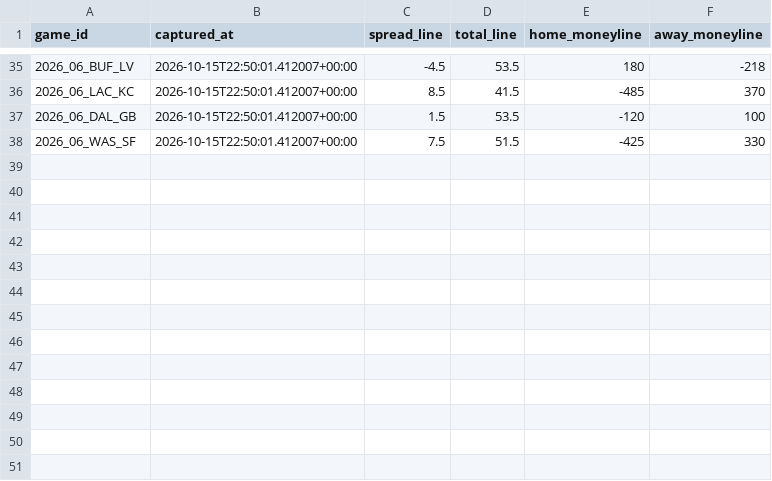
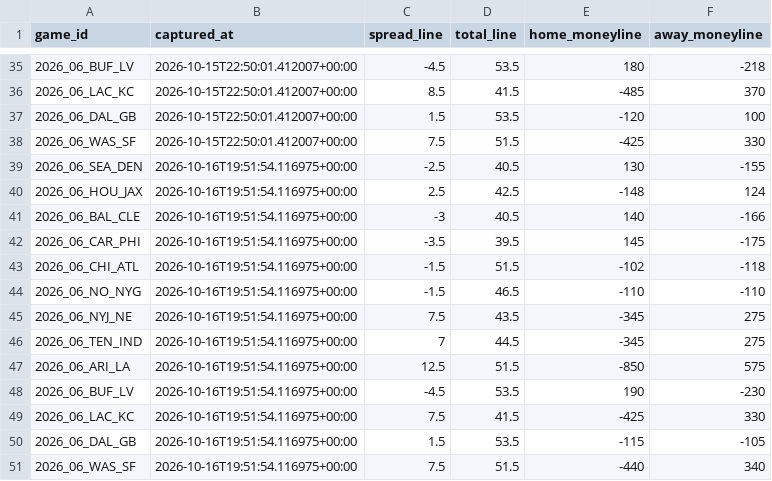
Before and after one commit to Lgulle1/Script-the-slate, a CSV file: records/lines/lines_log.csv, drawn as a sheet; only a part is shown, gaps mark what is left out.

```diff
--- a/records/lines/lines_log.csv
+++ b/records/lines/lines_log.csv
@@ -38 +38,14 @@ game_id,captured_at,spread_line,total_line,home_moneyline,away_moneyline
 2026_06_WAS_SF,2026-10-15T22:50:01.412007+00:00,7.5,51.5,-425,330
+2026_06_SEA_DEN,2026-10-16T19:51:54.116975+00:00,-2.5,40.5,130,-155
+2026_06_HOU_JAX,2026-10-16T19:51:54.116975+00:00,2.5,42.5,-148,124
+2026_06_BAL_CLE,2026-10-16T19:51:54.116975+00:00,-3,40.5,140,-166
+2026_06_CAR_PHI,2026-10-16T19:51:54.116975+00:00,-3.5,39.5,145,-175
+2026_06_CHI_ATL,2026-10-16T19:51:54.116975+00:00,-1.5,51.5,-102,-118
+2026_06_NO_NYG,2026-10-16T19:51:54.116975+00:00,-1.5,46.5,-110,-110
+2026_06_NYJ_NE,2026-10-16T19:51:54.116975+00:00,7.5,43.5,-345,275
+2026_06_TEN_IND,2026-10-16T19:51:54.116975+00:00,7,44.5,-345,275
+2026_06_ARI_LA,2026-10-16T19:51:54.116975+00:00,12.5,51.5,-850,575
+2026_06_BUF_LV,2026-10-16T19:51:54.116975+00:00,-4.5,53.5,190,-230
+2026_06_LAC_KC,2026-10-16T19:51:54.116975+00:00,7.5,41.5,-425,330
+2026_06_DAL_GB,2026-10-16T19:51:54.116975+00:00,1.5,53.5,-115,-105
+2026_06_WAS_SF,2026-10-16T19:51:54.116975+00:00,7.5,51.5,-440,340
```
Also changed, not shown: 5 other files.
